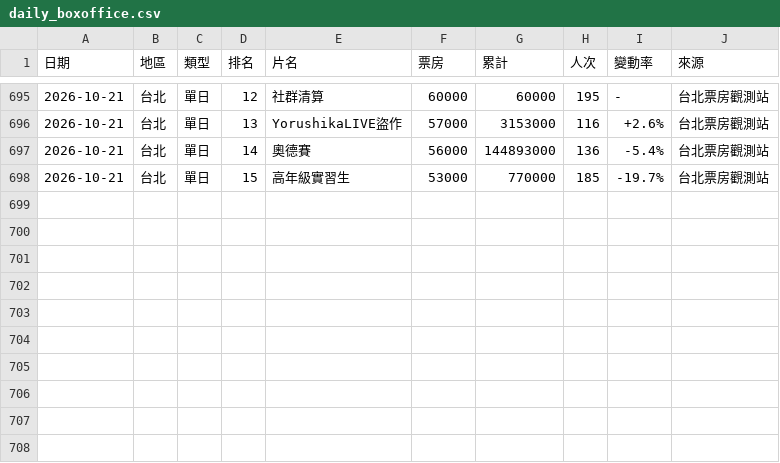
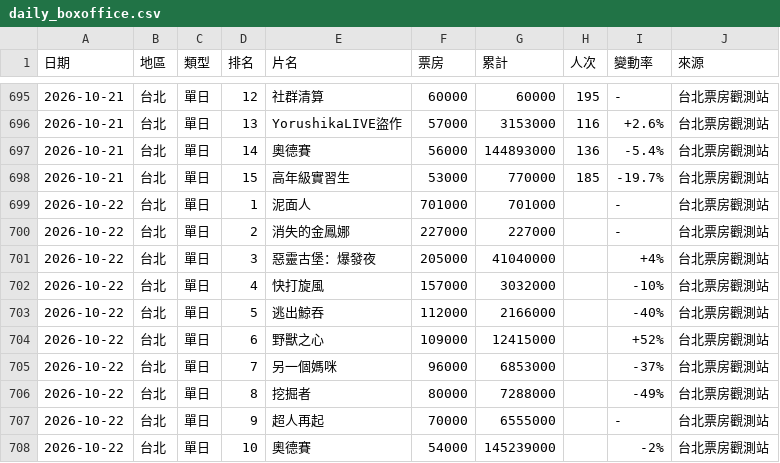
Before and after one commit to nwu563533/boxoffice-tw, a CSV file: data/daily_boxoffice.csv, drawn as a sheet; only a part is shown, gaps mark what is left out.

```diff
--- a/data/daily_boxoffice.csv
+++ b/data/daily_boxoffice.csv
@@ -698 +698,11 @@
 2026-10-21,台北,單日,15,高年級實習生,53000,770000,185,-19.7%,台北票房觀測站
+2026-10-22,台北,單日,1,泥面人,701000,701000,,-,台北票房觀測站
+2026-10-22,台北,單日,2,消失的金鳳娜,227000,227000,,-,台北票房觀測站
+2026-10-22,台北,單日,3,惡靈古堡：爆發夜,205000,41040000,,+4%,台北票房觀測站
+2026-10-22,台北,單日,4,快打旋風,157000,3032000,,-10%,台北票房觀測站
+2026-10-22,台北,單日,5,逃出鯨吞,112000,2166000,,-40%,台北票房觀測站
+2026-10-22,台北,單日,6,野獸之心,109000,12415000,,+52%,台北票房觀測站
+2026-10-22,台北,單日,7,另一個媽咪,96000,6853000,,-37%,台北票房觀測站
+2026-10-22,台北,單日,8,挖掘者,80000,7288000,,-49%,台北票房觀測站
+2026-10-22,台北,單日,9,超人再起,70000,6555000,,-,台北票房觀測站
+2026-10-22,台北,單日,10,奧德賽,54000,145239000,,-2%,台北票房觀測站
```
Also changed, not shown: 2 other files.
